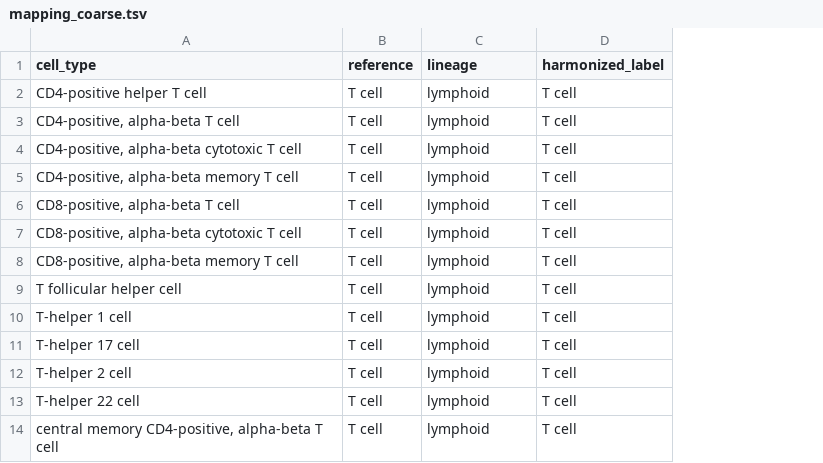
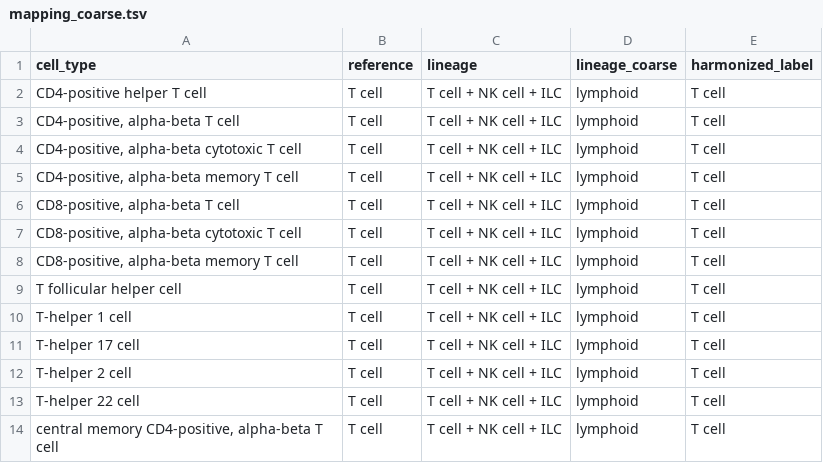
Before and after one commit to HCA-integration/sc-atlasing-toolbox, a TSV file: data/input/label_harmonization/mapping_coarse.tsv, drawn as a sheet; only a part is shown; addresses are those after the commit; the diff names each change by its address in the sheet, - before the commit and + after, or states it on an @@ line.

Commit message:
update lineage mapping

```diff
--- a/data/input/label_harmonization/mapping_coarse.tsv
+++ b/data/input/label_harmonization/mapping_coarse.tsv
+column C (lineage), rows 2-14: all T cell + NK cell + ILC
-D1: lineage
+D1: lineage_coarse
```
